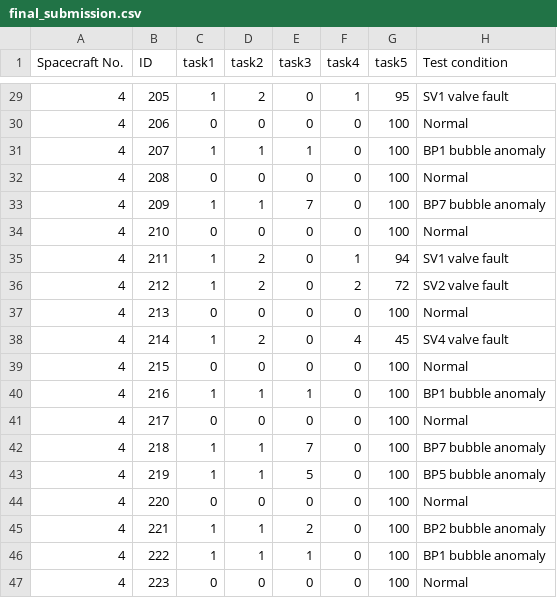
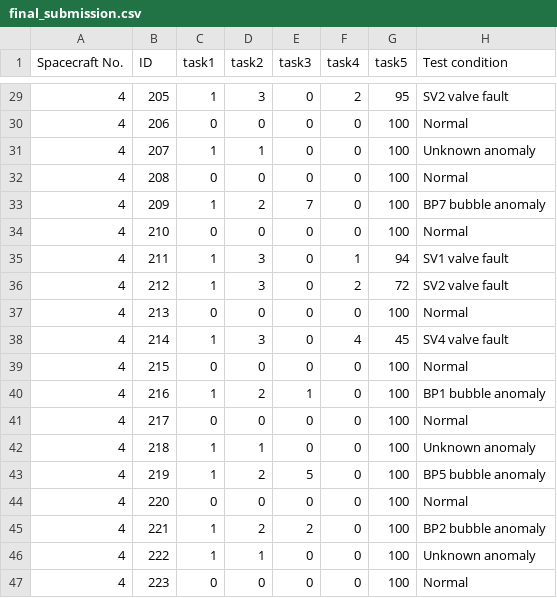
Before and after one commit to t112810024-dotcom/-, a CSV file: our_method/final_submission.csv, drawn as a sheet; only a part is shown, gaps mark what is left out; the diff covers the shown part only.

```diff
--- a/our_method/final_submission.csv
+++ b/our_method/final_submission.csv
@@ -29,19 +29,19 @@ Spacecraft No.,ID,task1,task2,task3,task4,task5,Test condition
-4,205,1,2,0,1,95,SV1 valve fault
+4,205,1,3,0,2,95,SV2 valve fault
 4,206,0,0,0,0,100,Normal
-4,207,1,1,1,0,100,BP1 bubble anomaly
+4,207,1,1,0,0,100,Unknown anomaly
 4,208,0,0,0,0,100,Normal
-4,209,1,1,7,0,100,BP7 bubble anomaly
+4,209,1,2,7,0,100,BP7 bubble anomaly
 4,210,0,0,0,0,100,Normal
-4,211,1,2,0,1,94,SV1 valve fault
-4,212,1,2,0,2,72,SV2 valve fault
+4,211,1,3,0,1,94,SV1 valve fault
+4,212,1,3,0,2,72,SV2 valve fault
 4,213,0,0,0,0,100,Normal
-4,214,1,2,0,4,45,SV4 valve fault
+4,214,1,3,0,4,45,SV4 valve fault
 4,215,0,0,0,0,100,Normal
-4,216,1,1,1,0,100,BP1 bubble anomaly
+4,216,1,2,1,0,100,BP1 bubble anomaly
 4,217,0,0,0,0,100,Normal
-4,218,1,1,7,0,100,BP7 bubble anomaly
-4,219,1,1,5,0,100,BP5 bubble anomaly
+4,218,1,1,0,0,100,Unknown anomaly
+4,219,1,2,5,0,100,BP5 bubble anomaly
 4,220,0,0,0,0,100,Normal
-4,221,1,1,2,0,100,BP2 bubble anomaly
-4,222,1,1,1,0,100,BP1 bubble anomaly
+4,221,1,2,2,0,100,BP2 bubble anomaly
+4,222,1,1,0,0,100,Unknown anomaly
 4,223,0,0,0,0,100,Normal
```
Also changed, not shown: 18 edited cells elsewhere in this file, 1 other file.
